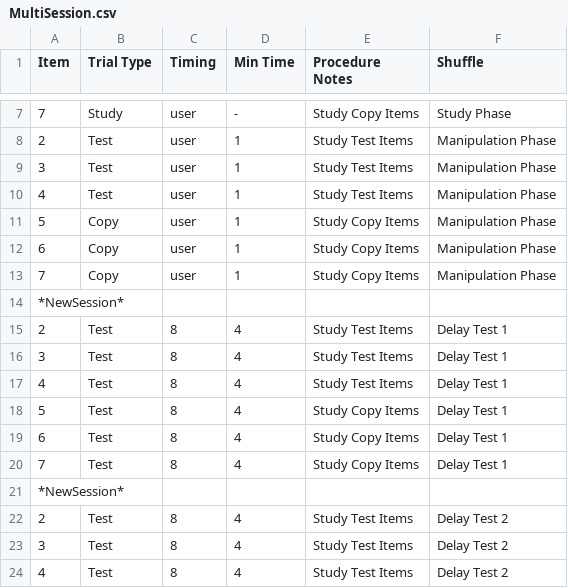
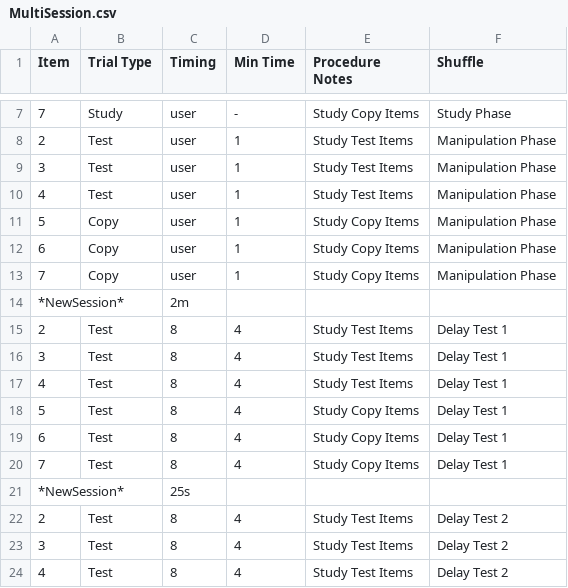
Before and after one commit to gikeymarcia/Collector, a CSV file: Experiment/Procedure/MultiSession.csv, drawn as a sheet; only a part is shown, gaps mark what is left out.

Commit message:
adding ability to set wait time between sessions

```diff
--- a/Experiment/Procedure/MultiSession.csv
+++ b/Experiment/Procedure/MultiSession.csv
@@ -13,3 +13,3 @@ Item,Trial Type,Timing,Min Time,Procedure Notes,Shuffle
 7,Copy,user,1,Study Copy Items,Manipulation Phase
-*NewSession*,,,,,
+*NewSession*,,2m,,,
 2,Test,8,4,Study Test Items,Delay Test 1
@@ -20,3 +20,3 @@ Item,Trial Type,Timing,Min Time,Procedure Notes,Shuffle
 7,Test,8,4,Study Copy Items,Delay Test 1
-*NewSession*,,,,,
+*NewSession*,,25s,,,
 2,Test,8,4,Study Test Items,Delay Test 2
```
Also changed, not shown: 4 other files.
